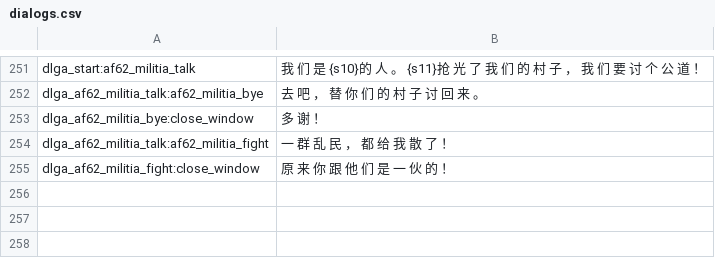
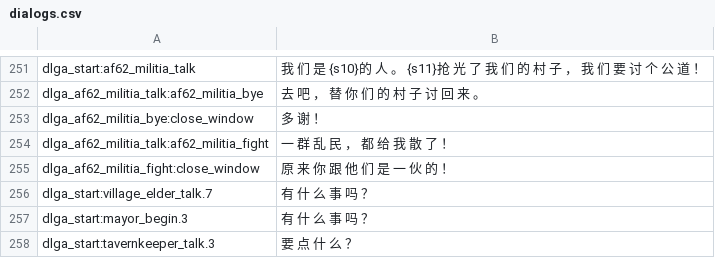
Before and after one commit to Augdgasjkh354-lang/ok, a CSV file: localization/cn_s/dialogs.csv, drawn as a sheet; only a part is shown, gaps mark what is left out; the diff names each change by its address in the sheet, - before the commit and + after, or states it on an @@ line.

```diff
--- a/localization/cn_s/dialogs.csv
+++ b/localization/cn_s/dialogs.csv
+row 256: dlga_start:village_elder_talk.7 | 有 什 么 事 吗 ？
+row 257: dlga_start:mayor_begin.3 | 有 什 么 事 吗 ？
+row 258: dlga_start:tavernkeeper_talk.3 | 要 点 什 么 ？
```
Also changed, not shown: localization/cns/dialogs.csv, 11 other files.
